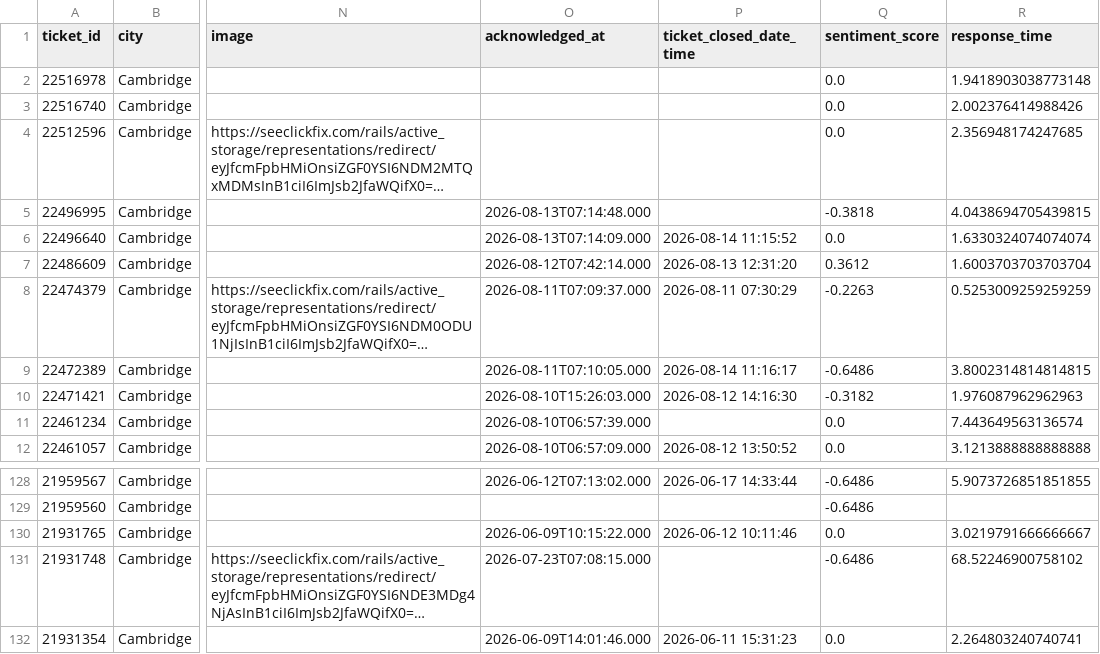
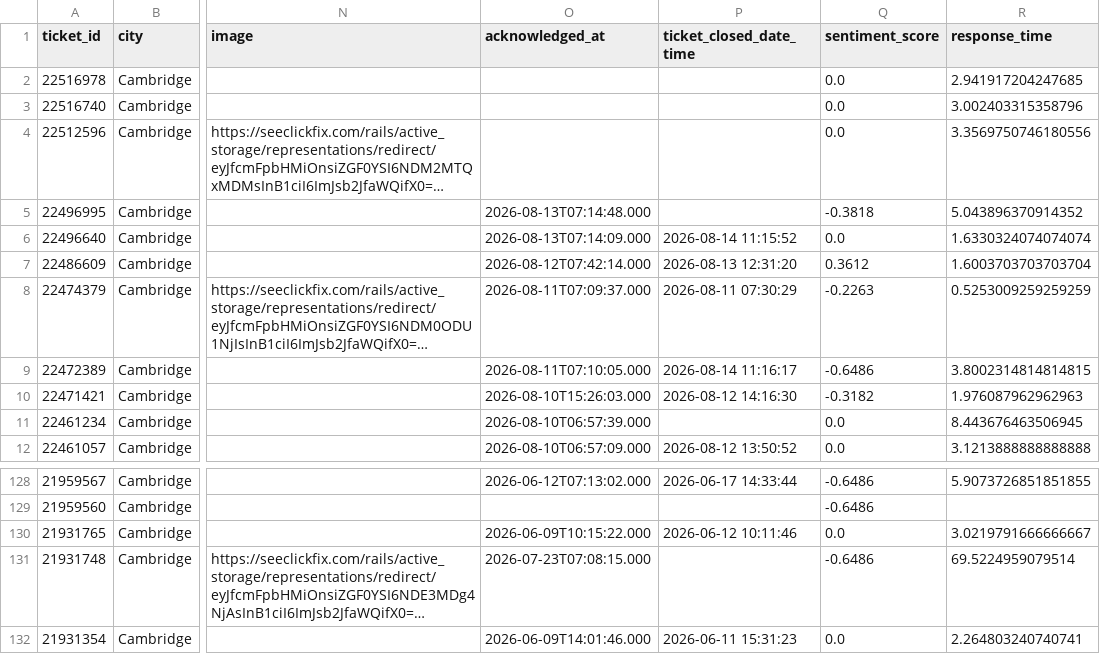
Before and after one commit to hakyoonlarrysong-blip/DPI852M, a CSV file: rodent.csv, drawn as a sheet; only a part is shown, gaps mark what is left out; long unchanged cells end in …; the diff names each change by its address in the sheet, - before the commit and + after, or states it on an @@ line.

```diff
--- a/rodent.csv
+++ b/rodent.csv
-R2 (response_time): 1.9418903038773148
+R2 (response_time): 2.941917204247685
-R3 (response_time): 2.002376414988426
+R3 (response_time): 3.002403315358796
-R4 (response_time): 2.356948174247685
+R4 (response_time): 3.3569750746180556
-R5 (response_time): 4.0438694705439815
+R5 (response_time): 5.043896370914352
-R11 (response_time): 7.443649563136574
+R11 (response_time): 8.443676463506945
-R131 (response_time): 68.52246900758102
+R131 (response_time): 69.5224959079514
```
